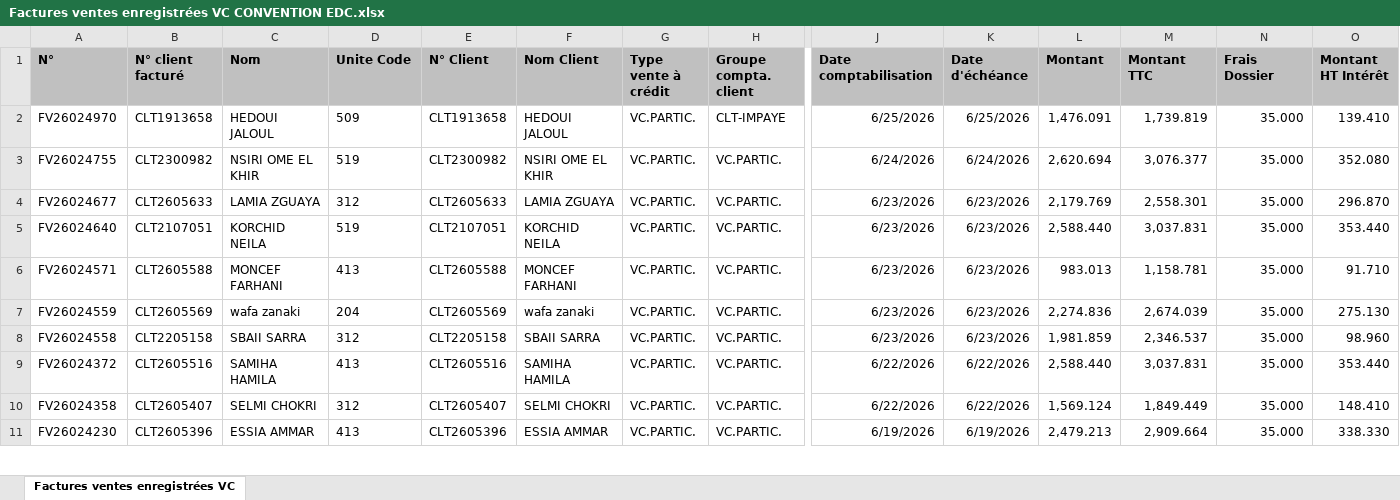
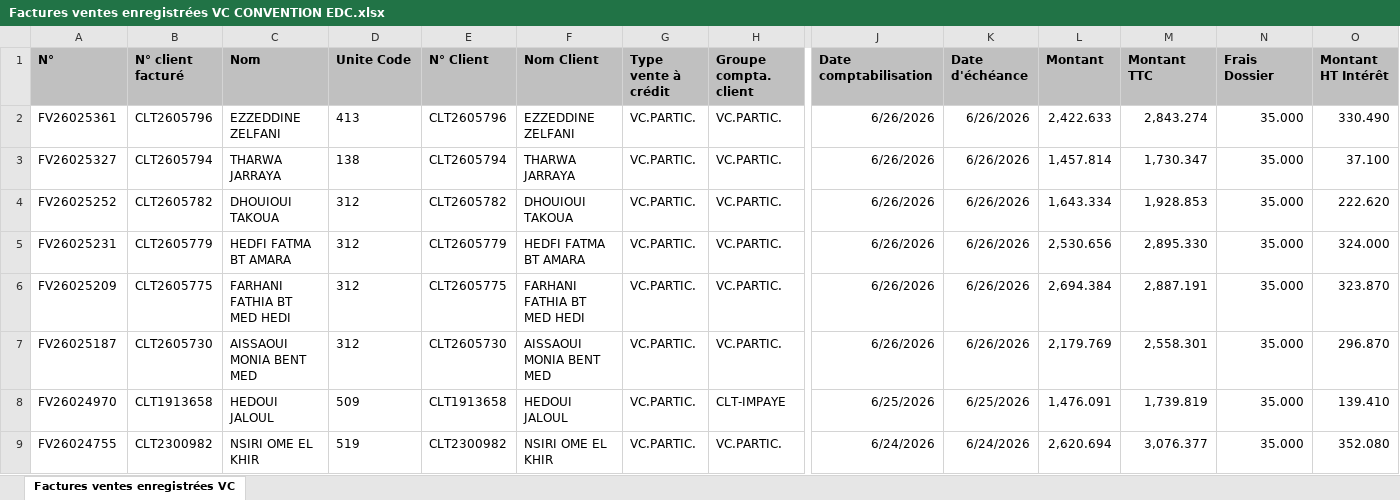
Before and after one commit to chkondali-dev/pilotage-b2b, an Excel workbook: 2025/Factures ventes enregistrées VC CONVENTION EDC.xlsx, sheet Factures ventes enregistrées VC, drawn as a sheet; only a part is shown, gaps mark what is left out; the shorter side is filled out with more unchanged rows; values as stored, in another font and other column widths than the file's, no borders; table styles not drawn; rows hold the shown columns only; the diff names each change by its address in the sheet, - before the commit and + after, or states it on an @@ line.

```diff
--- a/2025/Factures ventes enregistrées VC CONVENTION EDC.xlsx (sheet Factures ventes enregistrées VC)
+++ b/2025/Factures ventes enregistrées VC CONVENTION EDC.xlsx (sheet Factures ventes enregistrées VC)
+row 2: FV26025361 | CLT2605796 | EZZEDDINE ZELFANI | 413 | CLT2605796 | EZZEDDINE ZELFANI | VC.PARTIC. | VC.PARTIC. | 6/26/2026 | 6/26/2026 | 2,422.633 | 2,843.274 | 35.000 | 330.490
+row 3: FV26025327 | CLT2605794 | THARWA JARRAYA | 138 | CLT2605794 | THARWA JARRAYA | VC.PARTIC. | VC.PARTIC. | 6/26/2026 | 6/26/2026 | 1,457.814 | 1,730.347 | 35.000 | 37.100
+row 4: FV26025252 | CLT2605782 | DHOUIOUI TAKOUA | 312 | CLT2605782 | DHOUIOUI TAKOUA | VC.PARTIC. | VC.PARTIC. | 6/26/2026 | 6/26/2026 | 1,643.334 | 1,928.853 | 35.000 | 222.620
+row 5: FV26025231 | CLT2605779 | HEDFI FATMA BT AMARA | 312 | CLT2605779 | HEDFI FATMA BT AMARA | VC.PARTIC. | VC.PARTIC. | 6/26/2026 | 6/26/2026 | 2,530.656 | 2,895.330 | 35.000 | 324.000
+row 6: FV26025209 | CLT2605775 | FARHANI FATHIA BT MED HEDI | 312 | CLT2605775 | FARHANI FATHIA BT MED HEDI | VC.PARTIC. | VC.PARTIC. | 6/26/2026 | 6/26/2026 | 2,694.384 | 2,887.191 | 35.000 | 323.870
+row 7: FV26025187 | CLT2605730 | AISSAOUI MONIA BENT MED | 312 | CLT2605730 | AISSAOUI MONIA BENT MED | VC.PARTIC. | VC.PARTIC. | 6/26/2026 | 6/26/2026 | 2,179.769 | 2,558.301 | 35.000 | 296.870
```
Also changed, not shown: 3 other files.
